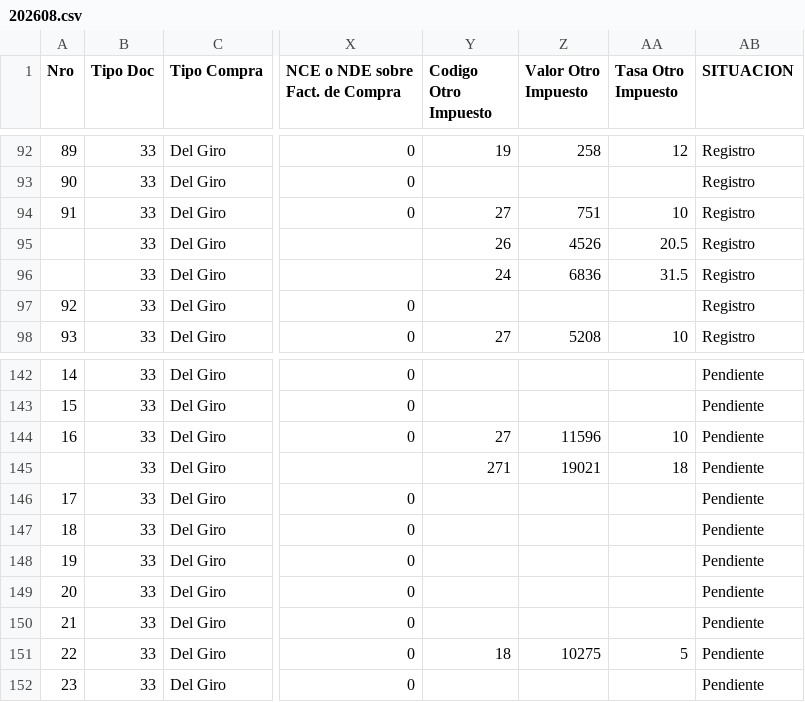
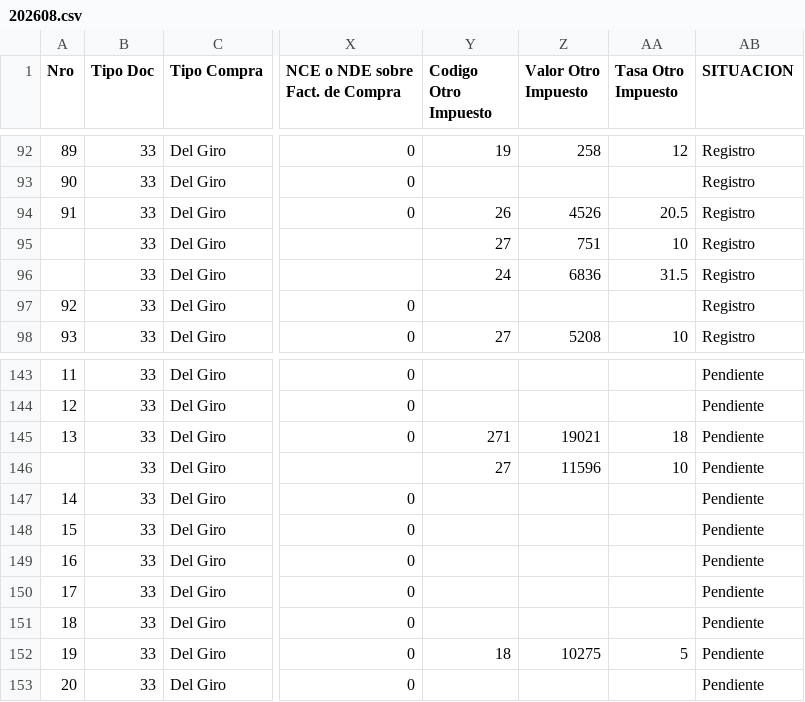
Before and after one commit to nicolasanavalon/sii-dte, a CSV file: data/202608.csv, drawn as a sheet; only a part is shown, gaps mark what is left out; addresses are those after the commit; the diff covers the shown part only; the diff names each change by its address in the sheet, - before the commit and + after, or states it on an @@ line.

```diff
--- a/data/202608.csv
+++ b/data/202608.csv
-Y94 (Codigo Otro Impuesto): 27
+Y94 (Codigo Otro Impuesto): 26
-Z94 (Valor Otro Impuesto): 751
+Z94 (Valor Otro Impuesto): 4526
-AA94 (Tasa Otro Impuesto): 10
+AA94 (Tasa Otro Impuesto): 20.5
-Y95 (Codigo Otro Impuesto): 26
+Y95 (Codigo Otro Impuesto): 27
-Z95 (Valor Otro Impuesto): 4526
+Z95 (Valor Otro Impuesto): 751
-AA95 (Tasa Otro Impuesto): 20.5
+AA95 (Tasa Otro Impuesto): 10
@@ column A (Nro) renumbered from row 112 down @@
-Y145 (Codigo Otro Impuesto): 27
+Y145 (Codigo Otro Impuesto): 271
-Z145 (Valor Otro Impuesto): 11596
+Z145 (Valor Otro Impuesto): 19021
-AA145 (Tasa Otro Impuesto): 10
+AA145 (Tasa Otro Impuesto): 18
-Y146 (Codigo Otro Impuesto): 271
+Y146 (Codigo Otro Impuesto): 27
-Z146 (Valor Otro Impuesto): 19021
+Z146 (Valor Otro Impuesto): 11596
-AA146 (Tasa Otro Impuesto): 18
+AA146 (Tasa Otro Impuesto): 10
```
Also changed, not shown: 4 added rows, 4 removed rows and 12 edited cells elsewhere in this file, 1 other file.
